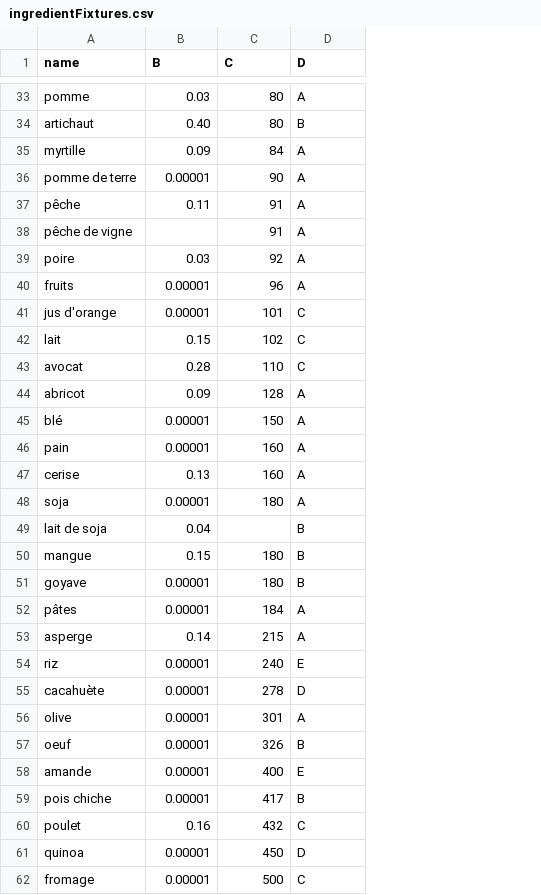
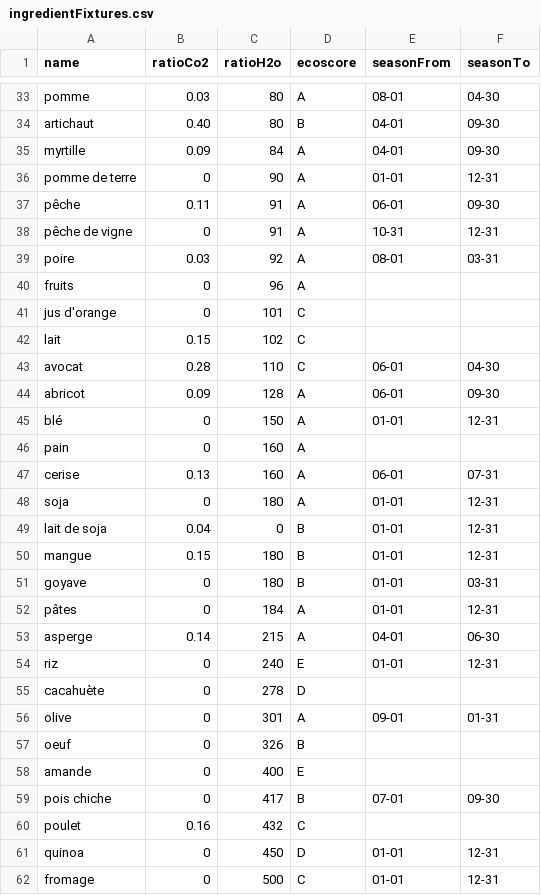
Before and after one commit to Team7-DonkeySchool/greeneat, a CSV file: apps/greeneatBack/src/DataFixtures/CSV/ingredientFixtures.csv, drawn as a sheet; only a part is shown, gaps mark what is left out; the diff covers the shown part only; the diff names each change by its address in the sheet, - before the commit and + after, or states it on an @@ line.

```diff
--- a/apps/greeneatBack/src/DataFixtures/CSV/ingredientFixtures.csv
+++ b/apps/greeneatBack/src/DataFixtures/CSV/ingredientFixtures.csv
+column E (seasonFrom), rows 33-62: 08-01 | 04-01 | 04-01 | 01-01 | 06-01 | 10-31 | 08-01 |  |  |  | 06-01 | 06-01 | 01-01 |  | 06-01 | 01-01 | 01-01 | 01-01 | 01-01 | 01-01 | 04-01 | 01-01 |  | 09-01 |  |  | 07-01 |  | 01-01 | 01-01
+column F (seasonTo), rows 33-62: 04-30 | 09-30 | 09-30 | 12-31 | 09-30 | 12-31 | 03-31 |  |  |  | 04-30 | 09-30 | 12-31 |  | 07-31 | 12-31 | 12-31 | 12-31 | 03-31 | 12-31 | 06-30 | 12-31 |  | 01-31 |  |  | 09-30 |  | 12-31 | 12-31
-B1: B
+B1: ratioCo2
-C1: C
+C1: ratioH2o
-D1: D
+D1: ecoscore
-B36 (ratioCo2): 0.00001
+B36 (ratioCo2): 0
-B38 (ratioCo2): (empty)
+B38 (ratioCo2): 0
-B40:B41 (ratioCo2): 0.00001
+B40:B41 (ratioCo2): 0
-B45:B46 (ratioCo2): 0.00001
+B45:B46 (ratioCo2): 0
-B48 (ratioCo2): 0.00001
+B48 (ratioCo2): 0
-C49 (ratioH2o): (empty)
+C49 (ratioH2o): 0
-B51:B52 (ratioCo2): 0.00001
+B51:B52 (ratioCo2): 0
-B54:B59 (ratioCo2): 0.00001
+B54:B59 (ratioCo2): 0
-B61:B62 (ratioCo2): 0.00001
+B61:B62 (ratioCo2): 0
```
Also changed, not shown: 22 edited cells elsewhere in this file, 4 other files.
